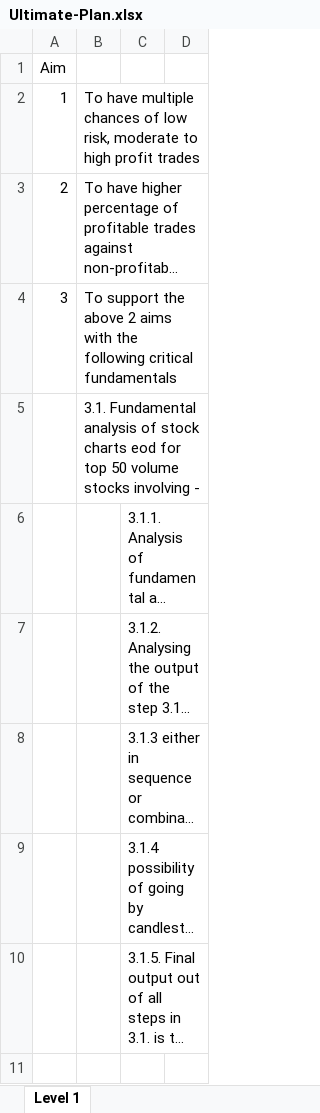
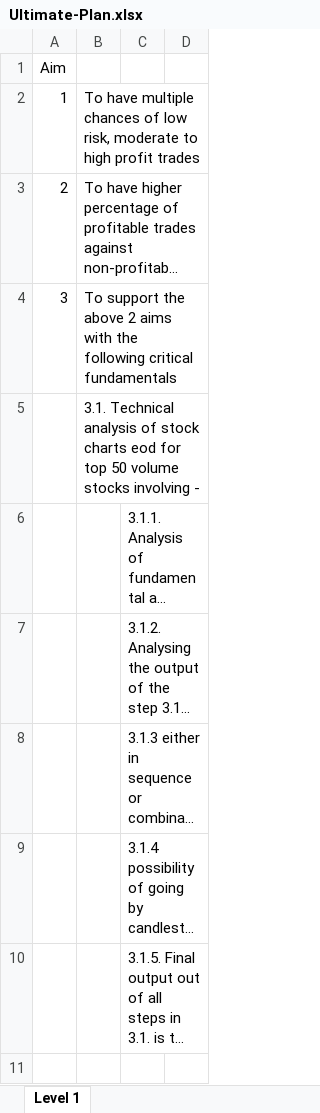
Before and after one commit to home-ashishn/db_engine, an Excel workbook: Ultimate-Plan.xlsx, sheet Level 1, drawn as a sheet; only a part is shown; long unchanged cells end in …; values as stored, in another font and other column widths than the file's, no borders; the diff names each change by its address in the sheet, - before the commit and + after, or states it on an @@ line.

```diff
--- a/Ultimate-Plan.xlsx (sheet Level 1)
+++ b/Ultimate-Plan.xlsx (sheet Level 1)
-B5: 3.1. Fundamental analysis of…
+B5: 3.1. Technical analysis of…
```
Also changed, not shown: sheet Level 2 - Detailed Design - BUY PRICE Calculation.
